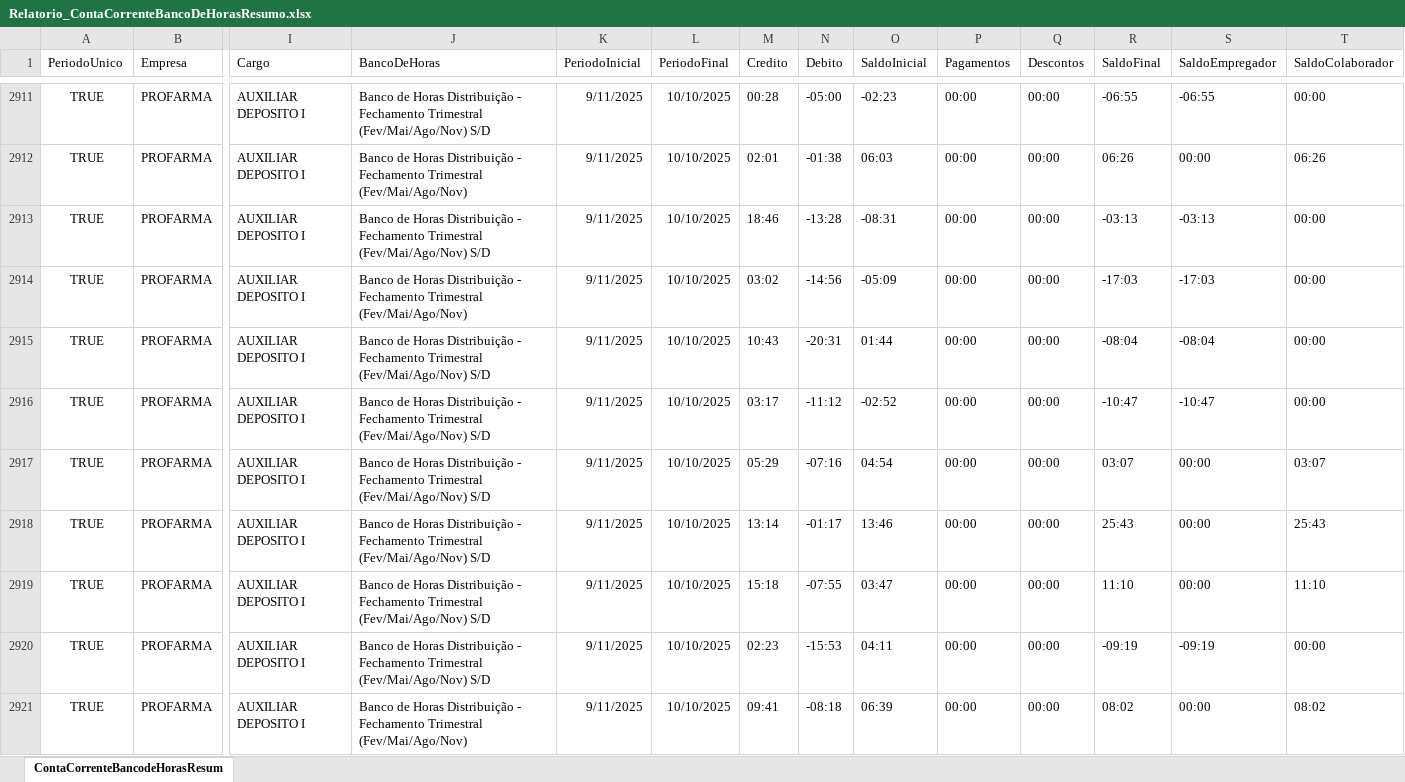
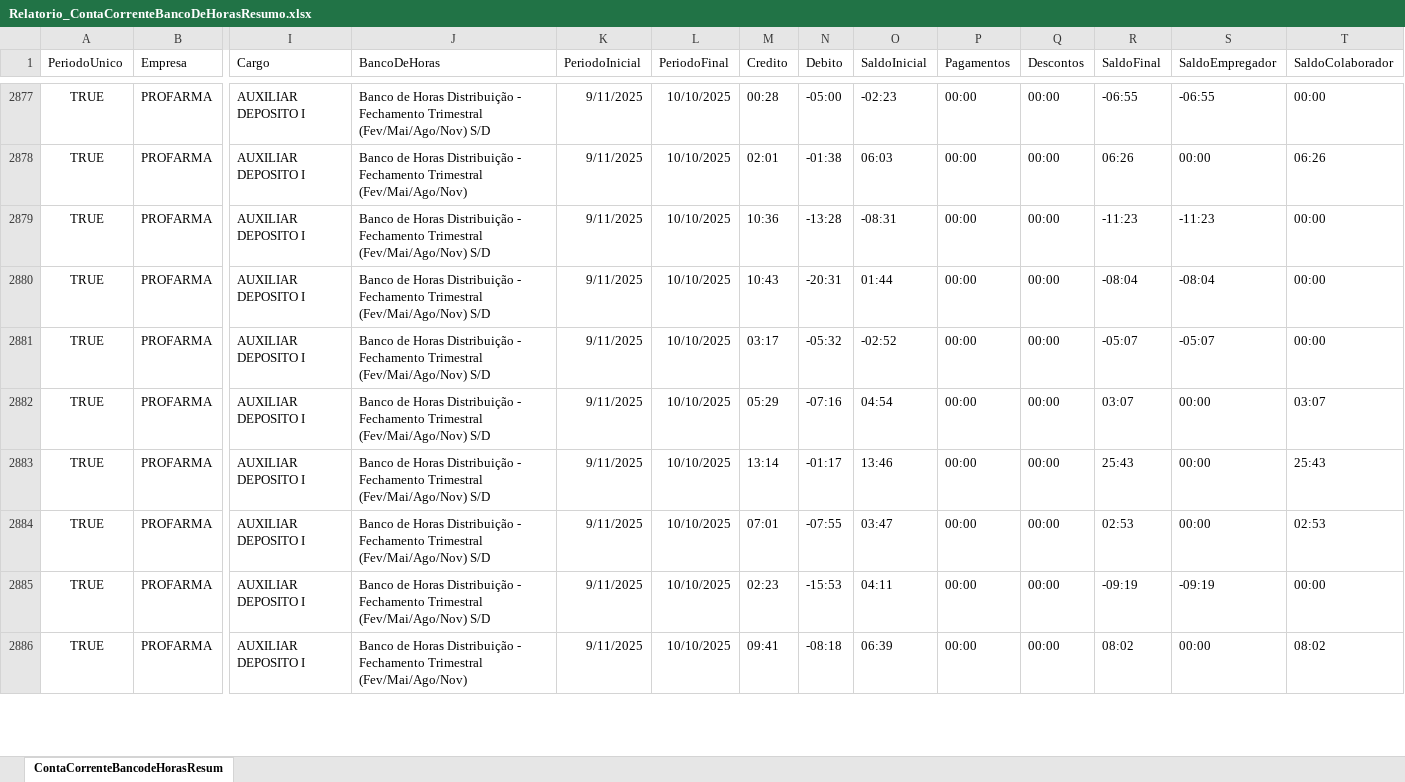
Before and after one commit to oliveirafabio8813-design/meu-dashboard-profarma, an Excel workbook: Relatorio_ContaCorrenteBancoDeHorasResumo.xlsx, sheet ContaCorrenteBancodeHorasResum, drawn as a sheet; only a part is shown, gaps mark what is left out; values as stored, in another font and other column widths than the file's, no borders; table styles not drawn; removed rows and columns are numbered as before the commit, all else as after; rows hold the shown columns only; the diff covers the shown part only; the diff names each change by its address in the sheet, - before the commit and + after, or states it on an @@ line.

Commit message:
Add files via upload

```diff
--- a/Relatorio_ContaCorrenteBancoDeHorasResumo.xlsx (sheet ContaCorrenteBancodeHorasResum)
+++ b/Relatorio_ContaCorrenteBancoDeHorasResumo.xlsx (sheet ContaCorrenteBancodeHorasResum)
-M2879 (Credito): 18:46
+M2879 (Credito): 10:36
-R2879 (SaldoFinal): -03:13
+R2879 (SaldoFinal): -11:23
-S2879 (SaldoEmpregador): -03:13
+S2879 (SaldoEmpregador): -11:23
-row 2914: TRUE | PROFARMA | AUXILIAR DEPOSITO I | Banco de Horas Distribuição - Fechamento Trimestral (Fev/Mai/Ago/Nov) | 9/11/2025 | 10/10/2025 | 03:02 | -14:56 | -05:09 | 00:00 | 00:00 | -17:03 | -17:03 | 00:00
-N2881 (Debito): -11:12
+N2881 (Debito): -05:32
-R2881 (SaldoFinal): -10:47
+R2881 (SaldoFinal): -05:07
-S2881 (SaldoEmpregador): -10:47
+S2881 (SaldoEmpregador): -05:07
-M2884 (Credito): 15:18
+M2884 (Credito): 07:01
-R2884 (SaldoFinal): 11:10
+R2884 (SaldoFinal): 02:53
-T2884 (SaldoColaborador): 11:10
+T2884 (SaldoColaborador): 02:53
```
Also changed, not shown: 4 added rows, 40 removed rows and 1019 edited cells elsewhere in this sheet.
